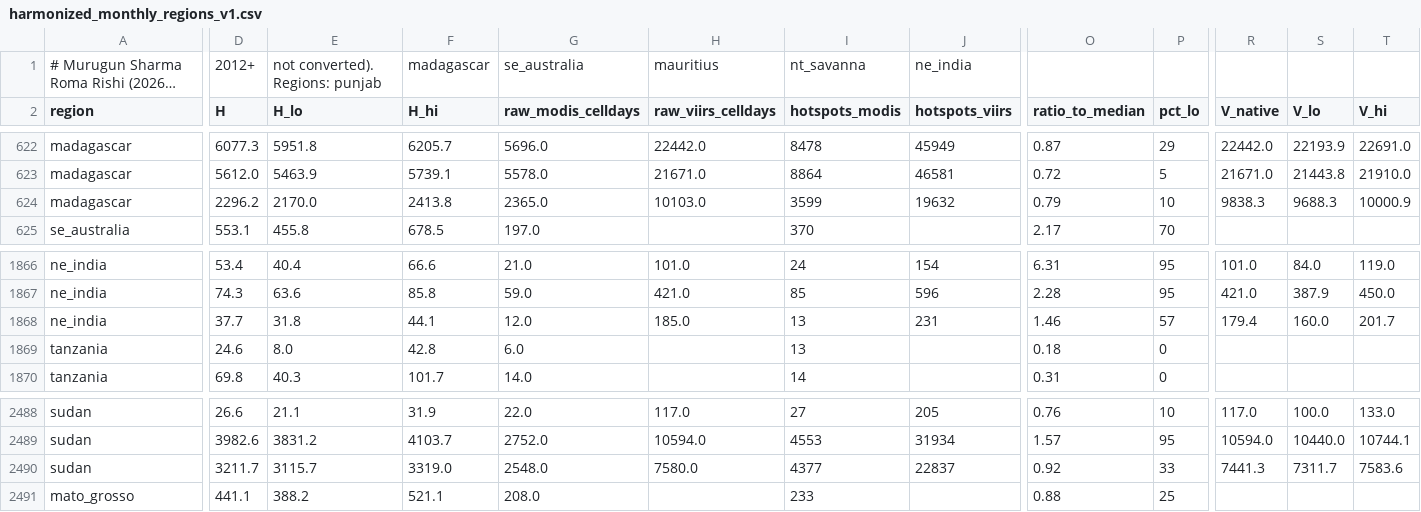
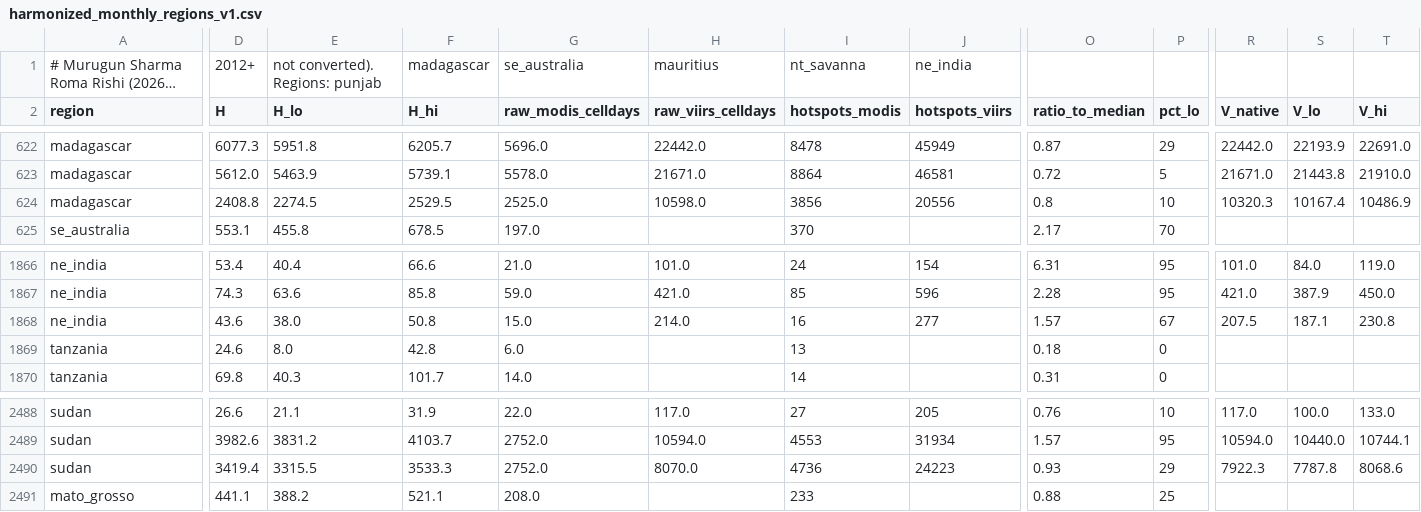
Before and after one commit to Muru265/fire-rings, a CSV file: web/public/data/v1/dataset/harmonized_monthly_regions_v1.csv, drawn as a sheet; only a part is shown, gaps mark what is left out; long unchanged cells end in …; the diff covers the shown part only; the diff names each change by its address in the sheet, - before the commit and + after, or states it on an @@ line.

```diff
--- a/web/public/data/v1/dataset/harmonized_monthly_regions_v1.csv
+++ b/web/public/data/v1/dataset/harmonized_monthly_regions_v1.csv
-D624 (H): 2296.2
+D624 (H): 2408.8
-E624 (H_lo): 2170.0
+E624 (H_lo): 2274.5
-F624 (H_hi): 2413.8
+F624 (H_hi): 2529.5
-G624 (raw_modis_celldays): 2365.0
+G624 (raw_modis_celldays): 2525.0
-H624 (raw_viirs_celldays): 10103.0
+H624 (raw_viirs_celldays): 10598.0
-I624 (hotspots_modis): 3599
+I624 (hotspots_modis): 3856
-J624 (hotspots_viirs): 19632
+J624 (hotspots_viirs): 20556
-O624 (ratio_to_median): 0.79
+O624 (ratio_to_median): 0.8
-R624 (V_native): 9838.3
+R624 (V_native): 10320.3
-S624 (V_lo): 9688.3
+S624 (V_lo): 10167.4
-T624 (V_hi): 10000.9
+T624 (V_hi): 10486.9
-D1868 (H): 37.7
+D1868 (H): 43.6
-E1868 (H_lo): 31.8
+E1868 (H_lo): 38.0
-F1868 (H_hi): 44.1
+F1868 (H_hi): 50.8
-G1868 (raw_modis_celldays): 12.0
+G1868 (raw_modis_celldays): 15.0
-H1868 (raw_viirs_celldays): 185.0
+H1868 (raw_viirs_celldays): 214.0
-I1868 (hotspots_modis): 13
+I1868 (hotspots_modis): 16
-J1868 (hotspots_viirs): 231
+J1868 (hotspots_viirs): 277
-O1868 (ratio_to_median): 1.46
+O1868 (ratio_to_median): 1.57
-P1868 (pct_lo): 57
+P1868 (pct_lo): 67
-R1868 (V_native): 179.4
+R1868 (V_native): 207.5
-S1868 (V_lo): 160.0
+S1868 (V_lo): 187.1
-T1868 (V_hi): 201.7
+T1868 (V_hi): 230.8
-D2490 (H): 3211.7
+D2490 (H): 3419.4
-E2490 (H_lo): 3115.7
+E2490 (H_lo): 3315.5
-F2490 (H_hi): 3319.0
+F2490 (H_hi): 3533.3
-G2490 (raw_modis_celldays): 2548.0
+G2490 (raw_modis_celldays): 2752.0
-H2490 (raw_viirs_celldays): 7580.0
+H2490 (raw_viirs_celldays): 8070.0
-I2490 (hotspots_modis): 4377
+I2490 (hotspots_modis): 4736
-J2490 (hotspots_viirs): 22837
+J2490 (hotspots_viirs): 24223
-O2490 (ratio_to_median): 0.92
+O2490 (ratio_to_median): 0.93
-P2490 (pct_lo): 33
+P2490 (pct_lo): 29
-R2490 (V_native): 7441.3
+R2490 (V_native): 7922.3
-S2490 (V_lo): 7311.7
+S2490 (V_lo): 7787.8
-T2490 (V_hi): 7583.6
+T2490 (V_hi): 8068.6
```
Also changed, not shown: 57 edited cells elsewhere in this file, 56 other files.
